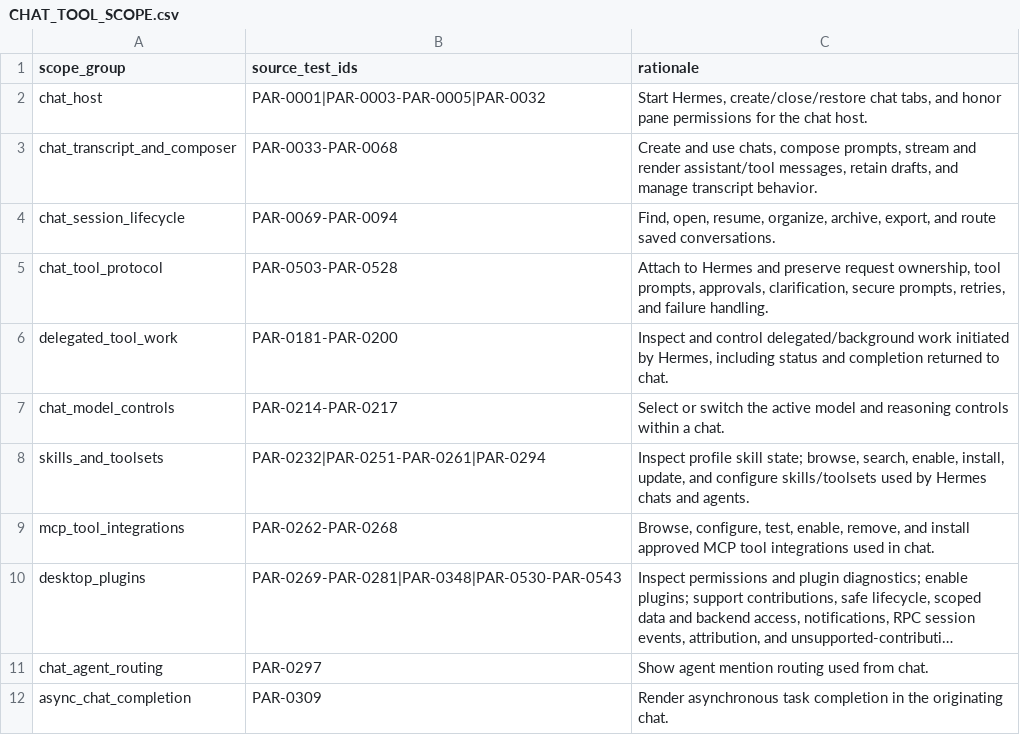
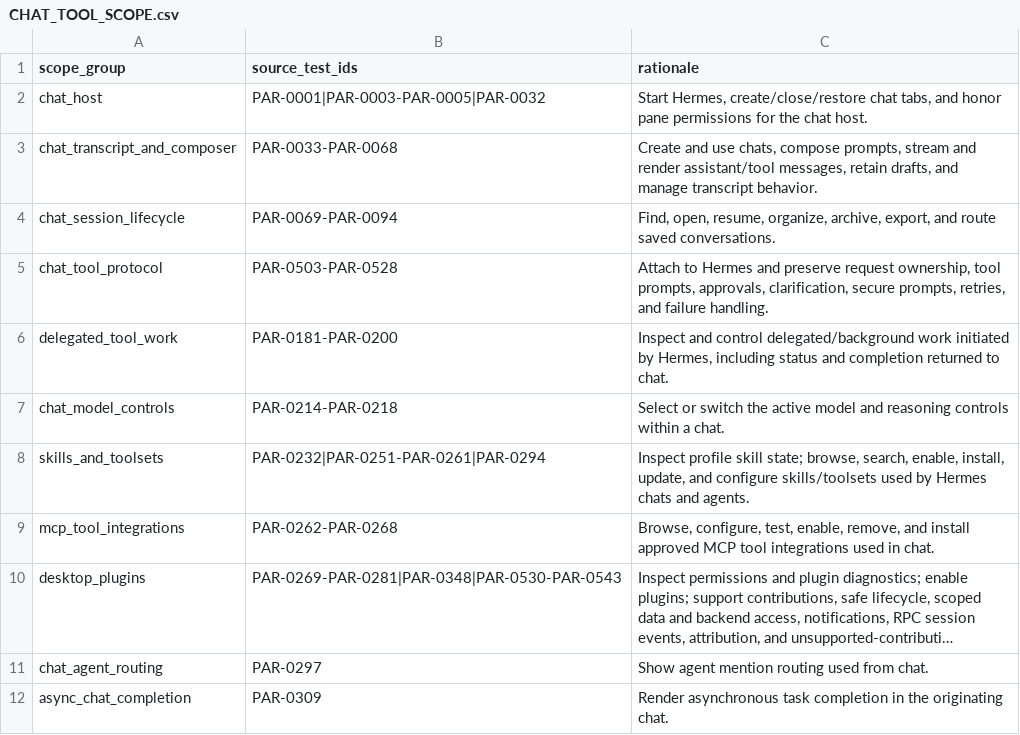
Before and after one commit to robertheadley/Doofus-Dock-Hermes, a CSV file: apps/hermes-native/docs/status/CHAT_TOOL_SCOPE.csv, drawn as a sheet; only a part is shown; long unchanged cells end in ….

```diff
--- a/apps/hermes-native/docs/status/CHAT_TOOL_SCOPE.csv
+++ b/apps/hermes-native/docs/status/CHAT_TOOL_SCOPE.csv
@@ -6,3 +6,3 @@ chat_tool_protocol,"PAR-0503-PAR-0528","Attach to Hermes and preserve request ow
 delegated_tool_work,"PAR-0181-PAR-0200","Inspect and control delegated/background work initiated by Hermes, including status and completion returned to chat."
-chat_model_controls,"PAR-0214-PAR-0217","Select or switch the active model and reasoning controls within a chat."
+chat_model_controls,"PAR-0214-PAR-0218","Select or switch the active model and reasoning controls within a chat."
 skills_and_toolsets,"PAR-0232|PAR-0251-PAR-0261|PAR-0294","Inspect profile skill state; browse, search, enable, install, update, and configure skills/toolsets used by Hermes chats and agents."
```
Also changed, not shown: apps/hermes-native/docs/status/CHAT_TOOL_PROGRESS.csv, apps/hermes-native/docs/status/IMPLEMENTATION_PROGRESS.csv, 15 other files.
